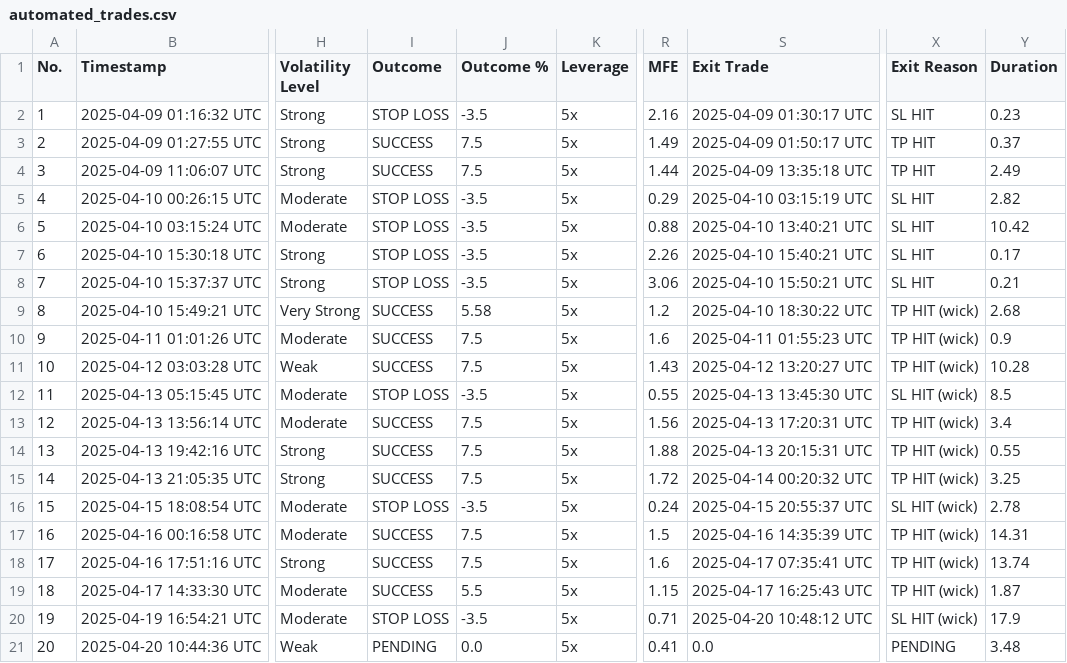
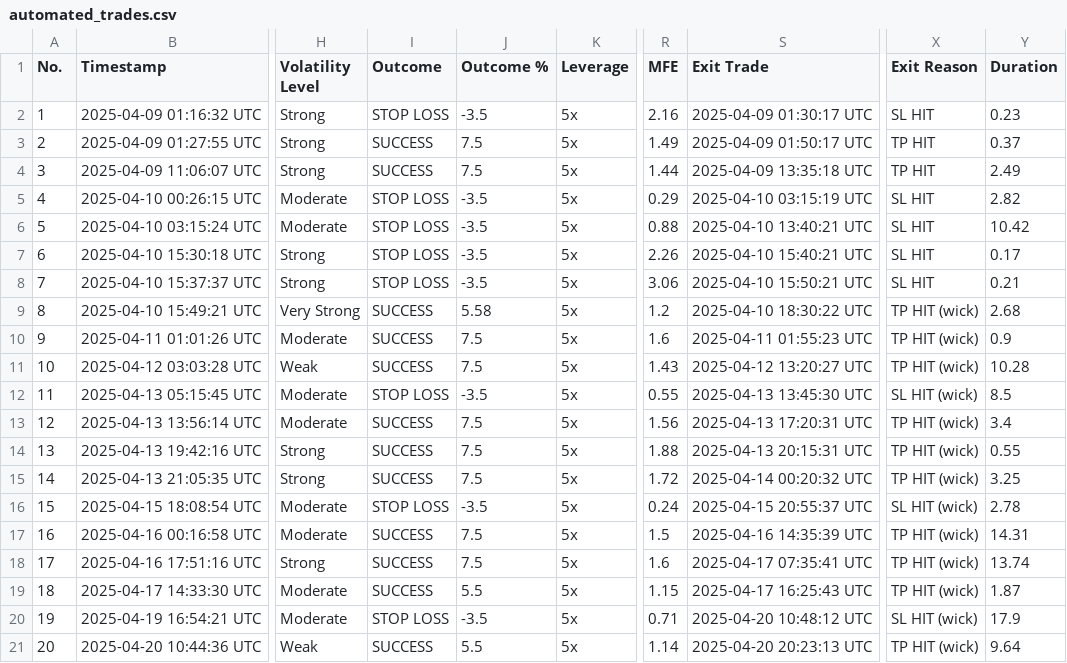
Before and after one commit to spirosrap/crypto-finance, a CSV file: automated_trades.csv, drawn as a sheet; only a part is shown, gaps mark what is left out; the diff names each change by its address in the sheet, - before the commit and + after, or states it on an @@ line.

Commit message:
update of logs

```diff
--- a/automated_trades.csv
+++ b/automated_trades.csv
-I21 (Outcome): PENDING
+I21 (Outcome): SUCCESS
-J21 (Outcome %): 0.0
+J21 (Outcome %): 5.5
-R21 (MFE): 0.41
+R21 (MFE): 1.14
-S21 (Exit Trade): 0.0
+S21 (Exit Trade): 2025-04-20 20:23:13 UTC
-X21 (Exit Reason): PENDING
+X21 (Exit Reason): TP HIT (wick)
-Y21 (Duration): 3.48
+Y21 (Duration): 9.64
```
